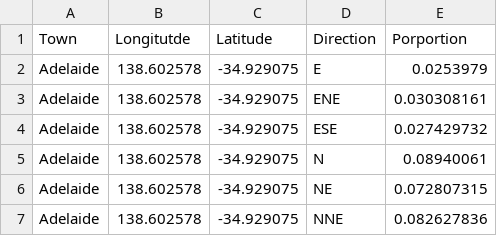
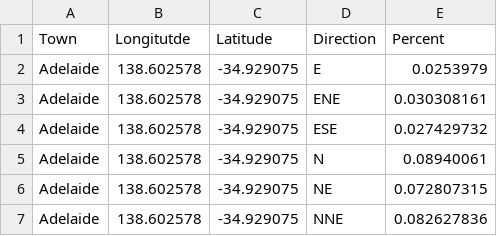
Before and after one commit to gdel0004/FIT3179, a CSV file: windsimple.csv, drawn as a sheet; only a part is shown.

Commit message:
Update windsimple.csv

```diff
--- a/windsimple.csv
+++ b/windsimple.csv
@@ -1,2 +1,2 @@
-Town,Longitutde,Latitude,Direction,Porportion
+Town,Longitutde,Latitude,Direction,Percent
 Adelaide,138.602578,-34.929075,E,0.0253979
```
